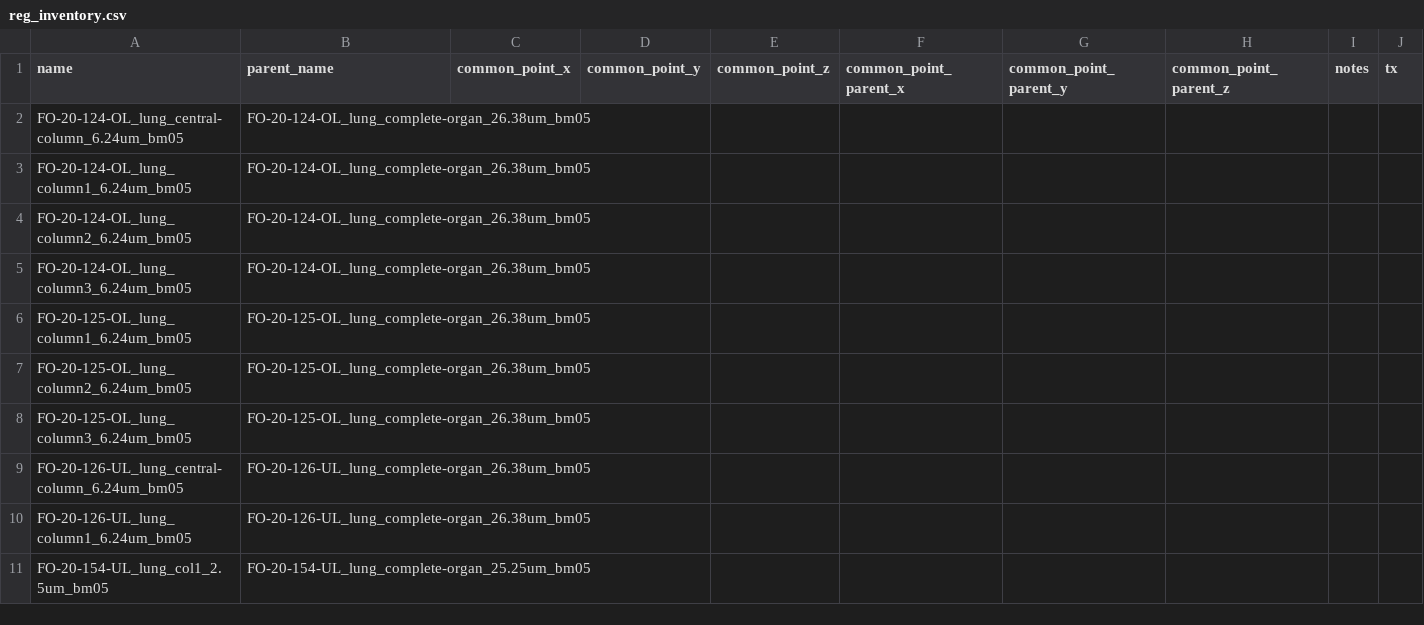
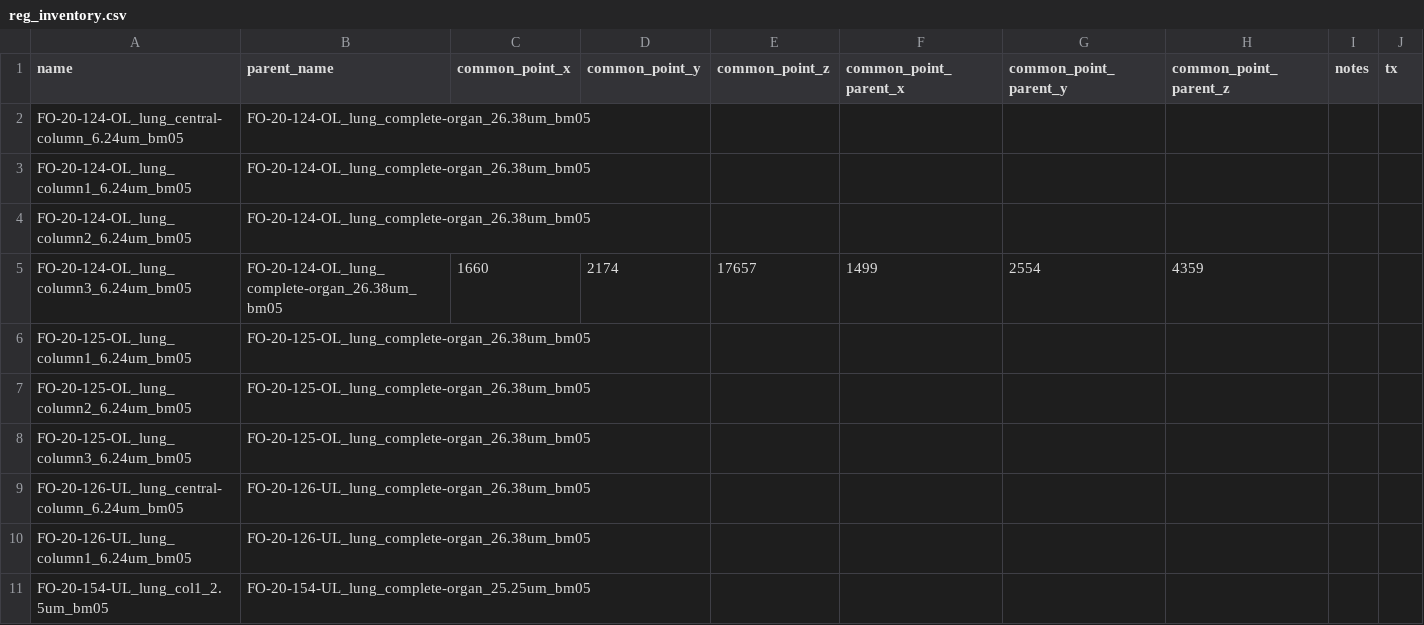
Before and after one commit to HiPCTProject/hipct-reg, a CSV file: src/hipct_reg/reg_inventory.csv, drawn as a sheet; only a part is shown; the diff names each change by its address in the sheet, - before the commit and + after, or states it on an @@ line.

```diff
--- a/src/hipct_reg/reg_inventory.csv
+++ b/src/hipct_reg/reg_inventory.csv
-C5 (common_point_x): (empty)
+C5 (common_point_x): 1660
-D5 (common_point_y): (empty)
+D5 (common_point_y): 2174
-E5 (common_point_z): (empty)
+E5 (common_point_z): 17657
-F5 (common_point_parent_x): (empty)
+F5 (common_point_parent_x): 1499
-G5 (common_point_parent_y): (empty)
+G5 (common_point_parent_y): 2554
-H5 (common_point_parent_z): (empty)
+H5 (common_point_parent_z): 4359
```
Also changed, not shown: 2 other files.
